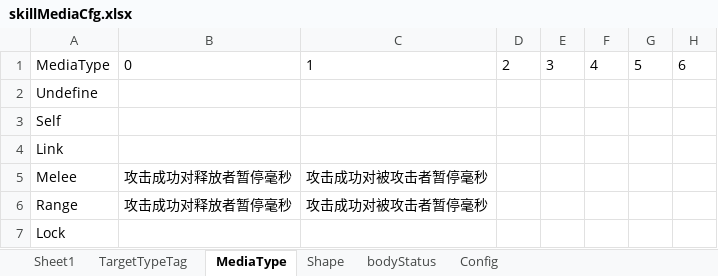
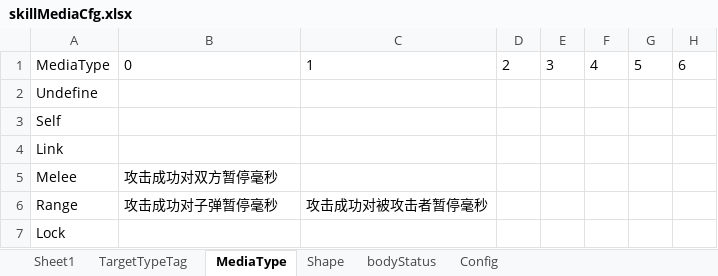
Before and after one commit to tyrdom/GameP, an Excel workbook: Tools/ExcelConfig/ExcelTables/skillMediaCfg.xlsx, sheet MediaType, drawn as a sheet; values as stored, in another font and other column widths than the file's, no borders; table styles not drawn; the diff names each change by its address in the sheet, - before the commit and + after, or states it on an @@ line.

```diff
--- a/Tools/ExcelConfig/ExcelTables/skillMediaCfg.xlsx (sheet MediaType)
+++ b/Tools/ExcelConfig/ExcelTables/skillMediaCfg.xlsx (sheet MediaType)
-B5: 攻击成功对释放者暂停毫秒
+B5: 攻击成功对双方暂停毫秒
-C5: 攻击成功对被攻击者暂停毫秒
+C5: (empty)
-B6: 攻击成功对释放者暂停毫秒
+B6: 攻击成功对子弹暂停毫秒
```
Also changed, not shown: sheet Sheet1, sheet Config, Tools/ExcelConfig/ExcelTables/skillActCfg.xlsx, Tools/ExcelConfig/ExcelTables/skillEffectCfg.xlsx, 17 other files.
